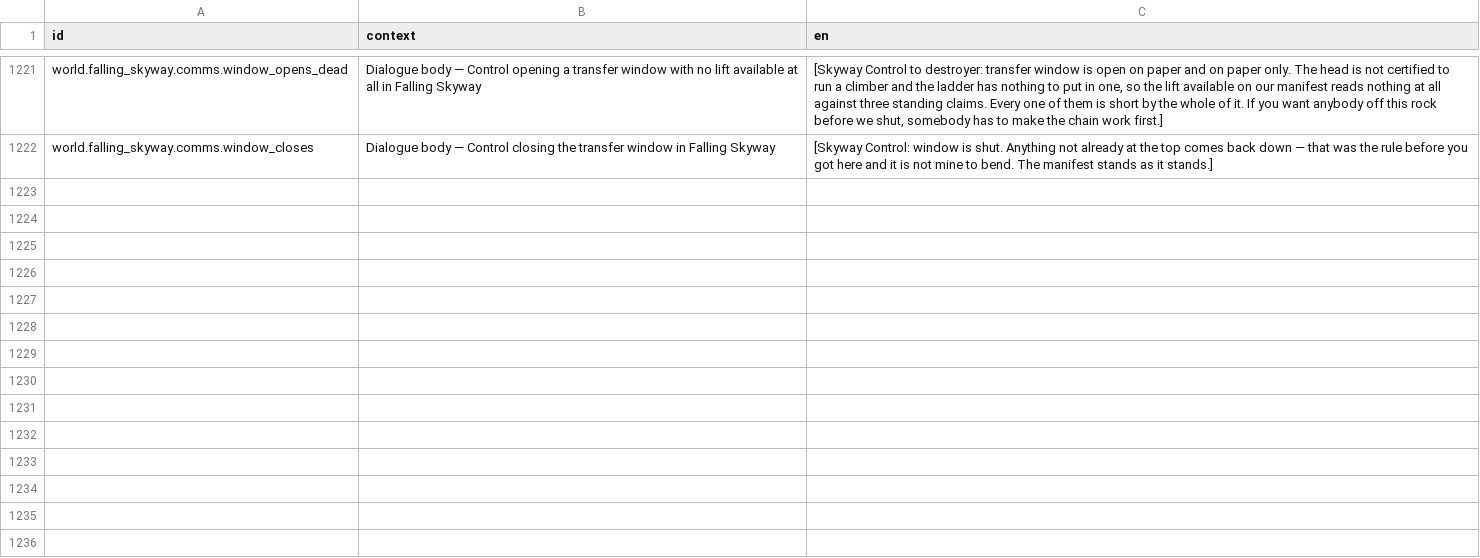
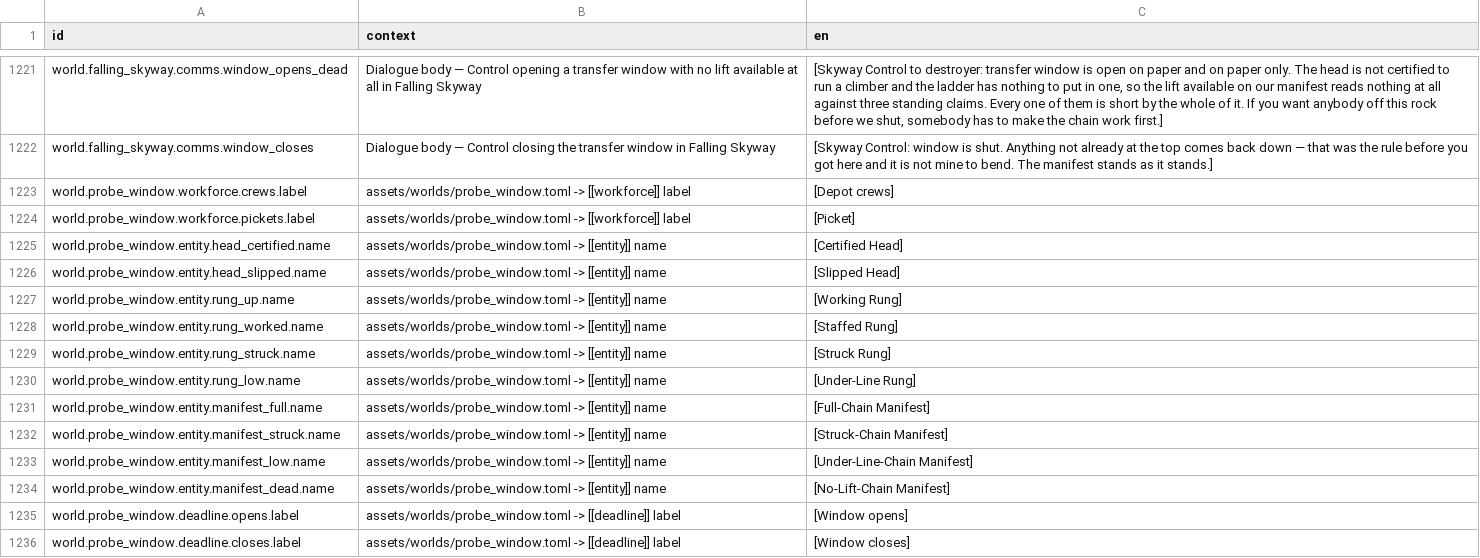
Before and after one commit to jkeywo/project-phoenix-v2, a CSV file: assets/strings/strings.csv, drawn as a sheet; only a part is shown, gaps mark what is left out.

```diff
--- a/assets/strings/strings.csv
+++ b/assets/strings/strings.csv
@@ -1222 +1222,15 @@ world.falling_skyway.comms.window_opens_dead,Dialogue body — Control opening a
 world.falling_skyway.comms.window_closes,Dialogue body — Control closing the transfer window in Falling Skyway,"[Skyway Control: window is shut. Anything not already at the top comes back down — that was the rule before you got here and it is not mine to bend. The manifest stands as it stands.]"
+world.probe_window.workforce.crews.label,assets/worlds/probe_window.toml -> [[workforce]] label,[Depot crews]
+world.probe_window.workforce.pickets.label,assets/worlds/probe_window.toml -> [[workforce]] label,[Picket]
+world.probe_window.entity.head_certified.name,assets/worlds/probe_window.toml -> [[entity]] name,[Certified Head]
+world.probe_window.entity.head_slipped.name,assets/worlds/probe_window.toml -> [[entity]] name,[Slipped Head]
+world.probe_window.entity.rung_up.name,assets/worlds/probe_window.toml -> [[entity]] name,[Working Rung]
+world.probe_window.entity.rung_worked.name,assets/worlds/probe_window.toml -> [[entity]] name,[Staffed Rung]
+world.probe_window.entity.rung_struck.name,assets/worlds/probe_window.toml -> [[entity]] name,[Struck Rung]
+world.probe_window.entity.rung_low.name,assets/worlds/probe_window.toml -> [[entity]] name,[Under-Line Rung]
+world.probe_window.entity.manifest_full.name,assets/worlds/probe_window.toml -> [[entity]] name,[Full-Chain Manifest]
+world.probe_window.entity.manifest_struck.name,assets/worlds/probe_window.toml -> [[entity]] name,[Struck-Chain Manifest]
+world.probe_window.entity.manifest_low.name,assets/worlds/probe_window.toml -> [[entity]] name,[Under-Line-Chain Manifest]
+world.probe_window.entity.manifest_dead.name,assets/worlds/probe_window.toml -> [[entity]] name,[No-Lift-Chain Manifest]
+world.probe_window.deadline.opens.label,assets/worlds/probe_window.toml -> [[deadline]] label,[Window opens]
+world.probe_window.deadline.closes.label,assets/worlds/probe_window.toml -> [[deadline]] label,[Window closes]
```
Also changed, not shown: 2 other files.
